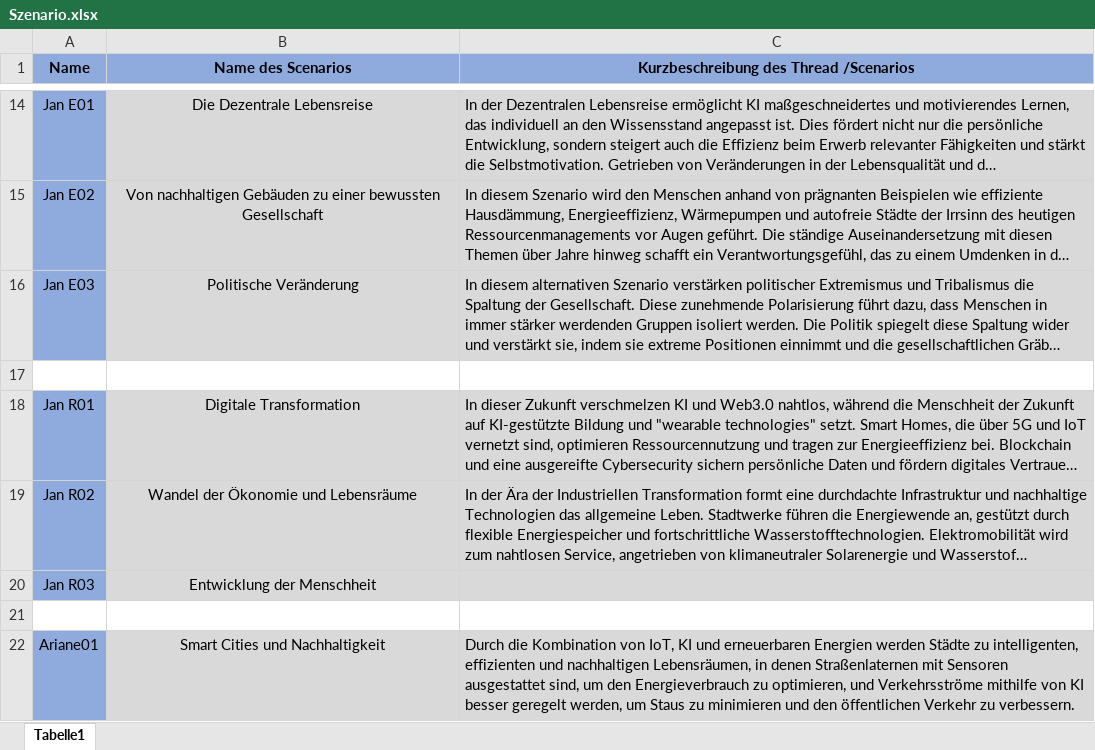
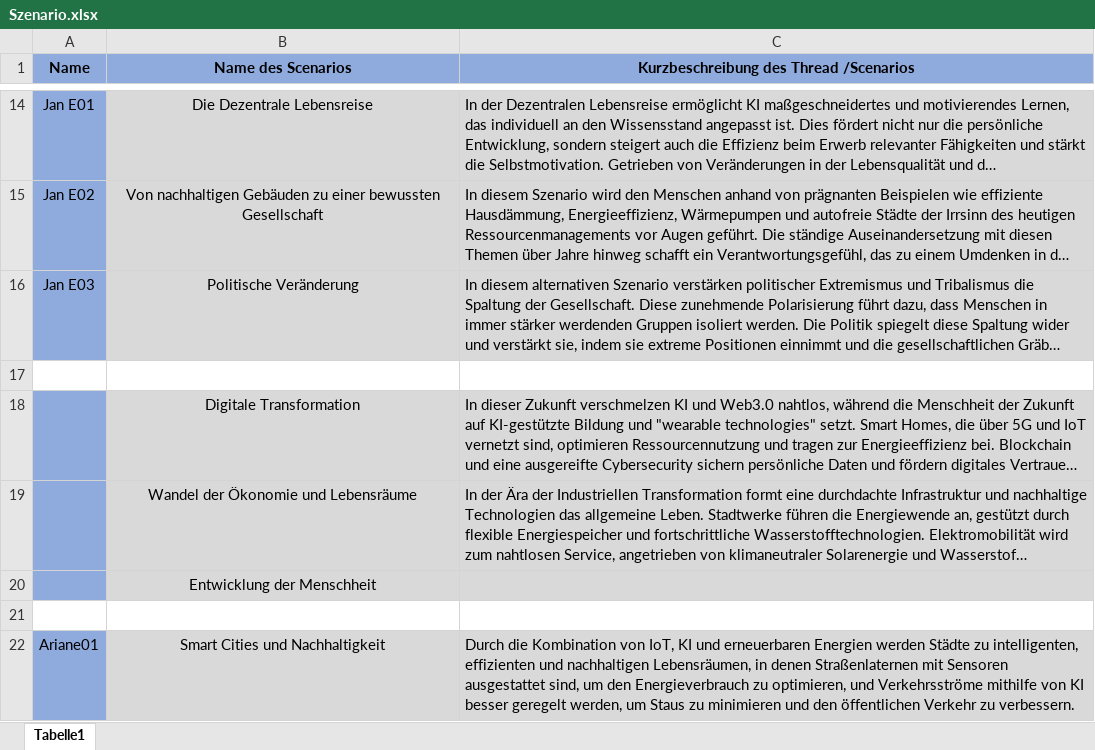
Before and after one commit to clausenk/Projekt2023, an Excel workbook: Szenario/Szenario.xlsx, sheet Tabelle1, drawn as a sheet; only a part is shown, gaps mark what is left out; long unchanged cells end in …; values as stored, in another font and other column widths than the file's, no borders; the diff covers the shown part only; the diff names each change by its address in the sheet, - before the commit and + after, or states it on an @@ line.

```diff
--- a/Szenario/Szenario.xlsx (sheet Tabelle1)
+++ b/Szenario/Szenario.xlsx (sheet Tabelle1)
-A18 (Name): Jan R01
+A18 (Name): (empty)
-A19 (Name): Jan R02
+A19 (Name): (empty)
-A20 (Name): Jan R03
+A20 (Name): (empty)
```
Also changed, not shown: 10 edited cells elsewhere in this sheet, indikatoren.xlsx, 1 other file.
